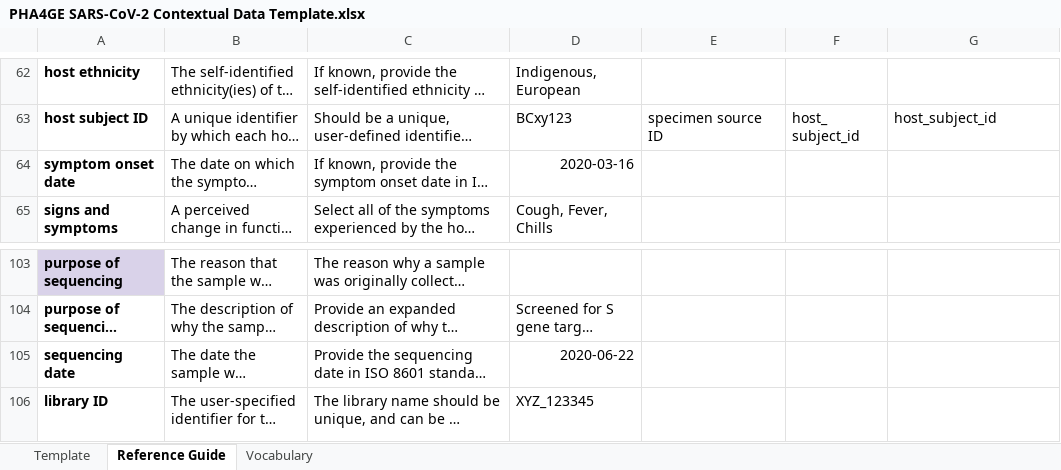
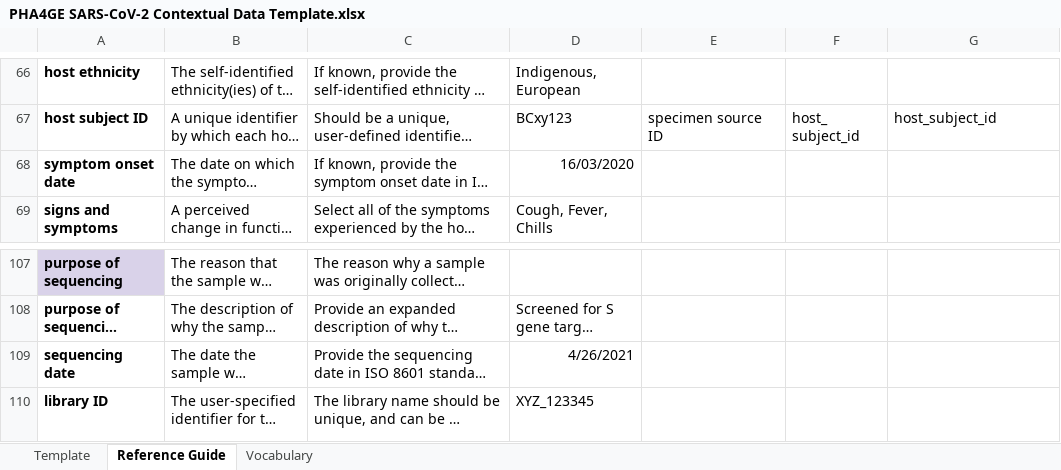
Before and after one commit to pha4ge/SARS-CoV-2-Contextual-Data-Specification, an Excel workbook: PHA4GE SARS-CoV-2 Contextual Data Template.xlsx, sheet Reference Guide, drawn as a sheet; only a part is shown, gaps mark what is left out; long unchanged cells end in …; values as stored, in another font and other column widths than the file's, no borders; addresses are those after the commit; the diff covers the shown part only; the diff names each change by its address in the sheet, - before the commit and + after, or states it on an @@ line.

```diff
--- a/PHA4GE SARS-CoV-2 Contextual Data Template.xlsx (sheet Reference Guide)
+++ b/PHA4GE SARS-CoV-2 Contextual Data Template.xlsx (sheet Reference Guide)
-D68: 2020-03-16
+D68: 16/03/2020
-D109: 2020-06-22
+D109: 4/26/2021
```
Also changed, not shown: 4 added rows and 8 edited cells elsewhere in this sheet, sheet Vocabulary, sheet Template.
